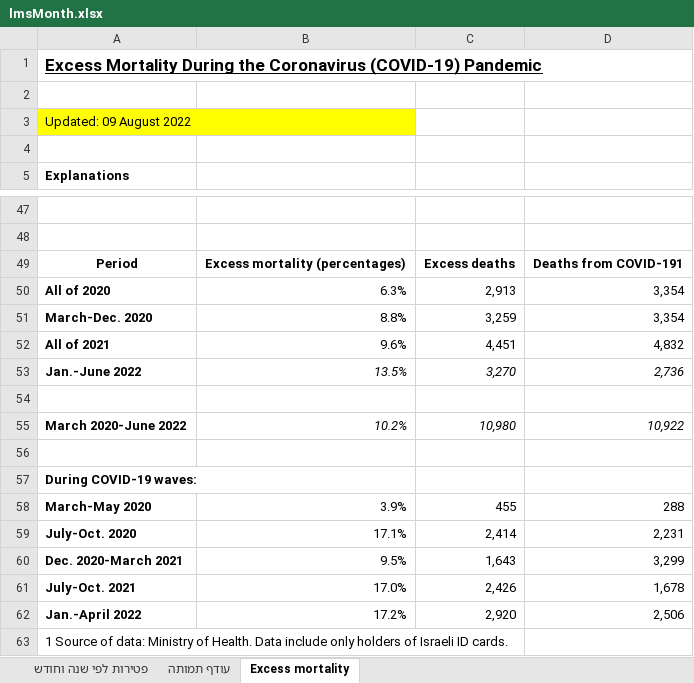
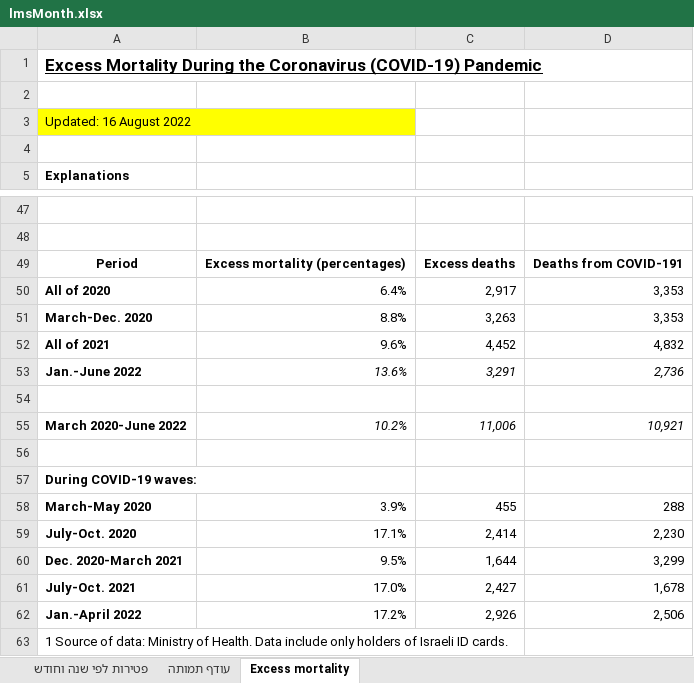
Before and after one commit to yuval-harpaz/covid-19-israel-matlab, an Excel workbook: data/Israel/lmsMonth.xlsx, sheet Excess mortality, drawn as a sheet; only a part is shown, gaps mark what is left out; values as stored, in another font and other column widths than the file's, no borders; charts and pictures not drawn; removed rows and columns are numbered as before the commit, all else as after; the diff names each change by its address in the sheet, - before the commit and + after, or states it on an @@ line.

```diff
--- a/data/Israel/lmsMonth.xlsx (sheet Excess mortality)
+++ b/data/Israel/lmsMonth.xlsx (sheet Excess mortality)
-A3: Updated: 09 August 2022
+A3: Updated: 16 August 2022
-row 50: All of 2020 | 6.3% | 2,913 | 3,354
+row 50: All of 2020 | 6.4% | 2,917 | 3,353
-C51: 3,259
+C51: 3,263
-D51: 3,354
+D51: 3,353
-C52: 4,451
+C52: 4,452
-B53: 13.5%
+B53: 13.6%
-C53: 3,270
+C53: 3,291
-C55: 10,980
+C55: 11,006
-D55: 10,922
+D55: 10,921
-D59: 2,231
+D59: 2,230
-C60: 1,643
+C60: 1,644
-C61: 2,426
+C61: 2,427
-C62: 2,920
+C62: 2,926
```
Also changed, not shown: sheet פטירות לפי שנה וחודש, sheet עודף תמותה, charts or pictures, 3 other files.
